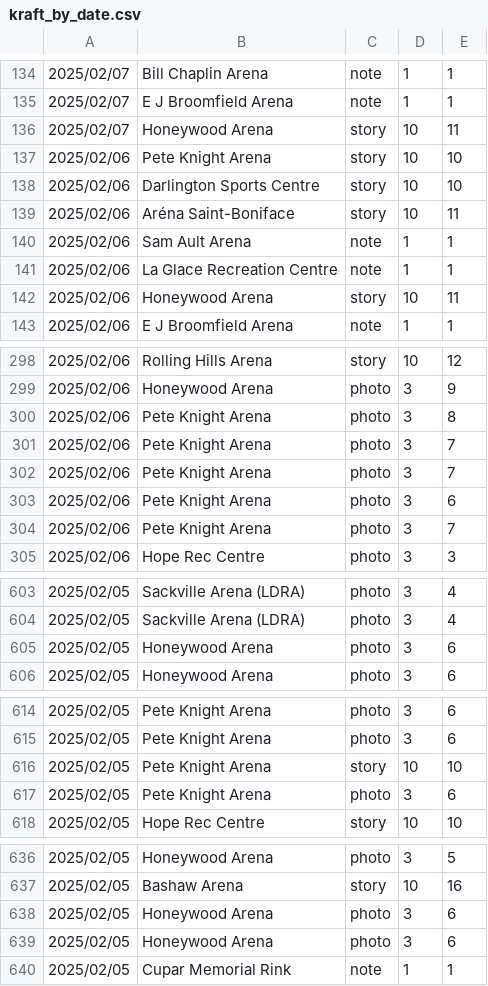
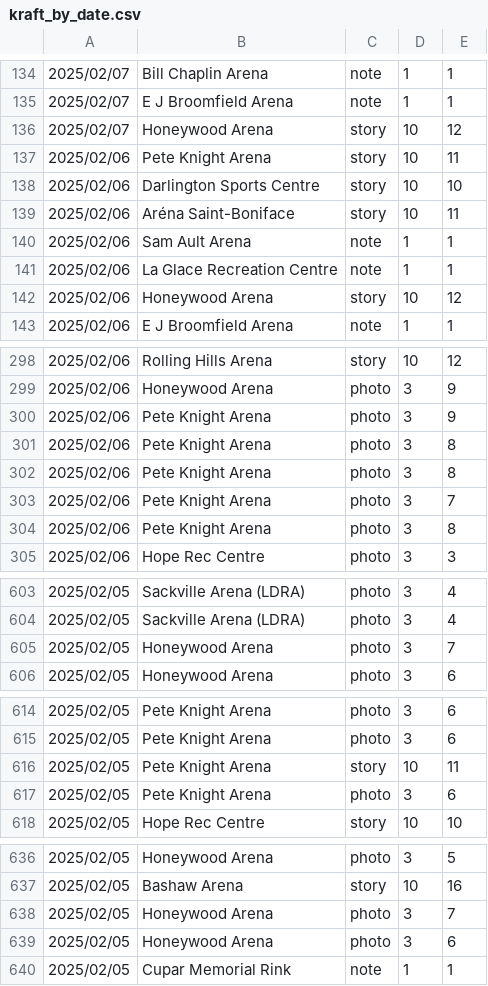
Before and after one commit to madgetr/hockeyville, a CSV file: data/kraft_by_date.csv, drawn as a sheet; only a part is shown, gaps mark what is left out; the diff covers the shown part only.

```diff
--- a/data/kraft_by_date.csv
+++ b/data/kraft_by_date.csv
@@ -135,4 +135,4 @@
 2025/02/07,E J Broomfield Arena,note,1,1
-2025/02/07,Honeywood Arena,story,10,11
-2025/02/06,Pete Knight Arena,story,10,10
+2025/02/07,Honeywood Arena,story,10,12
+2025/02/06,Pete Knight Arena,story,10,11
 2025/02/06,Darlington Sports Centre,story,10,10
@@ -141,3 +141,3 @@
 2025/02/06,La Glace Recreation Centre,note,1,1
-2025/02/06,Honeywood Arena,story,10,11
+2025/02/06,Honeywood Arena,story,10,12
 2025/02/06,E J Broomfield Arena,note,1,1
@@ -299,7 +299,7 @@
 2025/02/06,Honeywood Arena,photo,3,9
+2025/02/06,Pete Knight Arena,photo,3,9
 2025/02/06,Pete Knight Arena,photo,3,8
-2025/02/06,Pete Knight Arena,photo,3,7
-2025/02/06,Pete Knight Arena,photo,3,7
-2025/02/06,Pete Knight Arena,photo,3,6
+2025/02/06,Pete Knight Arena,photo,3,8
 2025/02/06,Pete Knight Arena,photo,3,7
+2025/02/06,Pete Knight Arena,photo,3,8
 2025/02/06,Hope Rec Centre ,photo,3,3
@@ -604,3 +604,3 @@
 2025/02/05,Sackville Arena (LDRA),photo,3,4
-2025/02/05,Honeywood Arena,photo,3,6
+2025/02/05,Honeywood Arena,photo,3,7
 2025/02/05,Honeywood Arena,photo,3,6
@@ -615,3 +615,3 @@
 2025/02/05,Pete Knight Arena,photo,3,6
-2025/02/05,Pete Knight Arena,story,10,10
+2025/02/05,Pete Knight Arena,story,10,11
 2025/02/05,Pete Knight Arena,photo,3,6
@@ -637,3 +637,3 @@
 2025/02/05,Bashaw Arena,story,10,16
-2025/02/05,Honeywood Arena,photo,3,6
+2025/02/05,Honeywood Arena,photo,3,7
 2025/02/05,Honeywood Arena,photo,3,6
```
Also changed, not shown: 28 edited cells elsewhere in this file, data/kraft.csv, data/kraft_running_total.csv, 2 other files.
